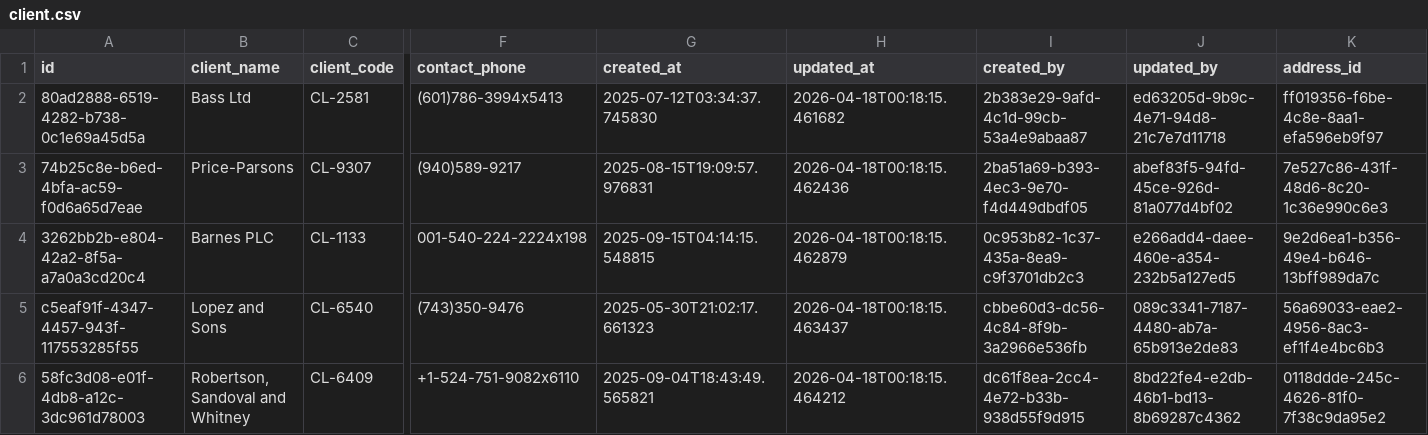
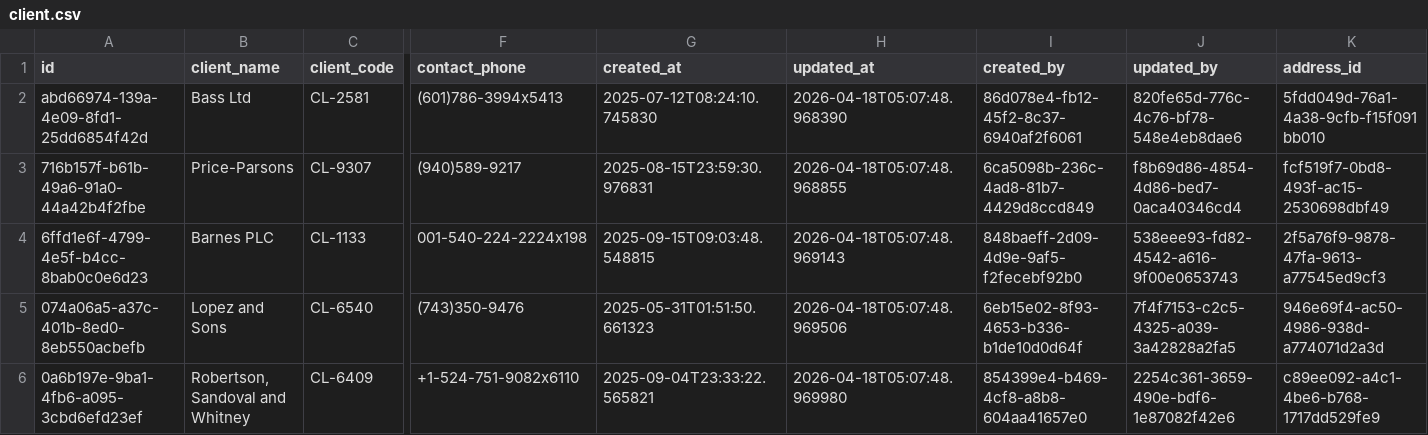
Before and after one commit to Coding-Temple-Tech-Residency/TR42-Vendor, a CSV file: sample-data/data/client.csv, drawn as a sheet; only a part is shown, gaps mark what is left out; the diff covers the shown part only; the diff names each change by its address in the sheet, - before the commit and + after, or states it on an @@ line.

```diff
--- a/sample-data/data/client.csv
+++ b/sample-data/data/client.csv
-A2 (id): 80ad2888-6519-4282-b738-0c1e69a45d5a
+A2 (id): abd66974-139a-4e09-8fd1-25dd6854f42d
-G2 (created_at): 2025-07-12T03:34:37.745830
+G2 (created_at): 2025-07-12T08:24:10.745830
-H2 (updated_at): 2026-04-18T00:18:15.461682
+H2 (updated_at): 2026-04-18T05:07:48.968390
-I2 (created_by): 2b383e29-9afd-4c1d-99cb-53a4e9abaa87
+I2 (created_by): 86d078e4-fb12-45f2-8c37-6940af2f6061
-J2 (updated_by): ed63205d-9b9c-4e71-94d8-21c7e7d11718
+J2 (updated_by): 820fe65d-776c-4c76-bf78-548e4eb8dae6
-K2 (address_id): ff019356-f6be-4c8e-8aa1-efa596eb9f97
+K2 (address_id): 5fdd049d-76a1-4a38-9cfb-f15f091bb010
-A3 (id): 74b25c8e-b6ed-4bfa-ac59-f0d6a65d7eae
+A3 (id): 716b157f-b61b-49a6-91a0-44a42b4f2fbe
-G3 (created_at): 2025-08-15T19:09:57.976831
+G3 (created_at): 2025-08-15T23:59:30.976831
-H3 (updated_at): 2026-04-18T00:18:15.462436
+H3 (updated_at): 2026-04-18T05:07:48.968855
-I3 (created_by): 2ba51a69-b393-4ec3-9e70-f4d449dbdf05
+I3 (created_by): 6ca5098b-236c-4ad8-81b7-4429d8ccd849
-J3 (updated_by): abef83f5-94fd-45ce-926d-81a077d4bf02
+J3 (updated_by): f8b69d86-4854-4d86-bed7-0aca40346cd4
-K3 (address_id): 7e527c86-431f-48d6-8c20-1c36e990c6e3
+K3 (address_id): fcf519f7-0bd8-493f-ac15-2530698dbf49
-A4 (id): 3262bb2b-e804-42a2-8f5a-a7a0a3cd20c4
+A4 (id): 6ffd1e6f-4799-4e5f-b4cc-8bab0c0e6d23
-G4 (created_at): 2025-09-15T04:14:15.548815
+G4 (created_at): 2025-09-15T09:03:48.548815
-H4 (updated_at): 2026-04-18T00:18:15.462879
+H4 (updated_at): 2026-04-18T05:07:48.969143
-I4 (created_by): 0c953b82-1c37-435a-8ea9-c9f3701db2c3
+I4 (created_by): 848baeff-2d09-4d9e-9af5-f2fecebf92b0
-J4 (updated_by): e266add4-daee-460e-a354-232b5a127ed5
+J4 (updated_by): 538eee93-fd82-4542-a616-9f00e0653743
-K4 (address_id): 9e2d6ea1-b356-49e4-b646-13bff989da7c
+K4 (address_id): 2f5a76f9-9878-47fa-9613-a77545ed9cf3
-A5 (id): c5eaf91f-4347-4457-943f-117553285f55
+A5 (id): 074a06a5-a37c-401b-8ed0-8eb550acbefb
-G5 (created_at): 2025-05-30T21:02:17.661323
+G5 (created_at): 2025-05-31T01:51:50.661323
-H5 (updated_at): 2026-04-18T00:18:15.463437
+H5 (updated_at): 2026-04-18T05:07:48.969506
-I5 (created_by): cbbe60d3-dc56-4c84-8f9b-3a2966e536fb
+I5 (created_by): 6eb15e02-8f93-4653-b336-b1de10d0d64f
-J5 (updated_by): 089c3341-7187-4480-ab7a-65b913e2de83
+J5 (updated_by): 7f4f7153-c2c5-4325-a039-3a42828a2fa5
-K5 (address_id): 56a69033-eae2-4956-8ac3-ef1f4e4bc6b3
+K5 (address_id): 946e69f4-ac50-4986-938d-a774071d2a3d
-A6 (id): 58fc3d08-e01f-4db8-a12c-3dc961d78003
+A6 (id): 0a6b197e-9ba1-4fb6-a095-3cbd6efd23ef
-G6 (created_at): 2025-09-04T18:43:49.565821
+G6 (created_at): 2025-09-04T23:33:22.565821
-H6 (updated_at): 2026-04-18T00:18:15.464212
+H6 (updated_at): 2026-04-18T05:07:48.969980
-I6 (created_by): dc61f8ea-2cc4-4e72-b33b-938d55f9d915
+I6 (created_by): 854399e4-b469-4cf8-a8b8-604aa41657e0
-J6 (updated_by): 8bd22fe4-e2db-46b1-bd13-8b69287c4362
+J6 (updated_by): 2254c361-3659-490e-bdf6-1e87082f42e6
-K6 (address_id): 0118ddde-245c-4626-81f0-7f38c9da95e2
+K6 (address_id): c89ee092-a4c1-4be6-b768-1717dd529fe9
```
Also changed, not shown: 120 edited cells elsewhere in this file, sample-data/data/address.csv, sample-data/data/background_check.csv, 25 other files.
